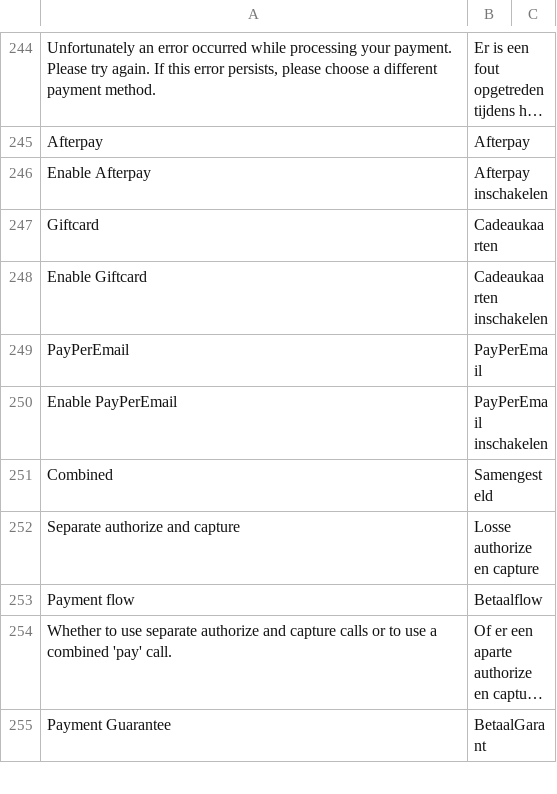
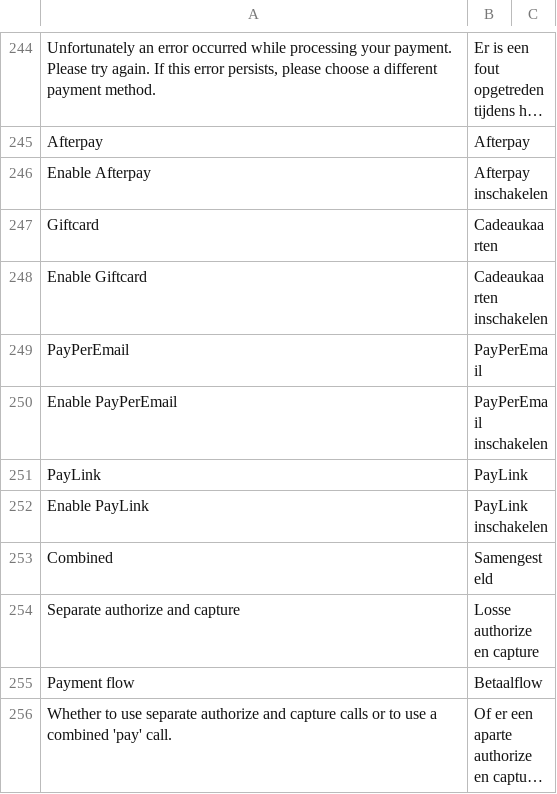
Before and after one commit to buckaroo-it/Magento2, a CSV file: i18n/nl_NL.csv, drawn as a sheet; only a part is shown, gaps mark what is left out; the shorter side is filled out with more unchanged rows; long unchanged cells end in ….

```diff
--- a/i18n/nl_NL.csv
+++ b/i18n/nl_NL.csv
@@ -250,2 +250,4 @@
 "Enable PayPerEmail","PayPerEmail inschakelen"
+"PayLink","PayLink"
+"Enable PayLink","PayLink inschakelen"
 "Combined","Samengesteld"
```
Also changed, not shown: 15 other files.
